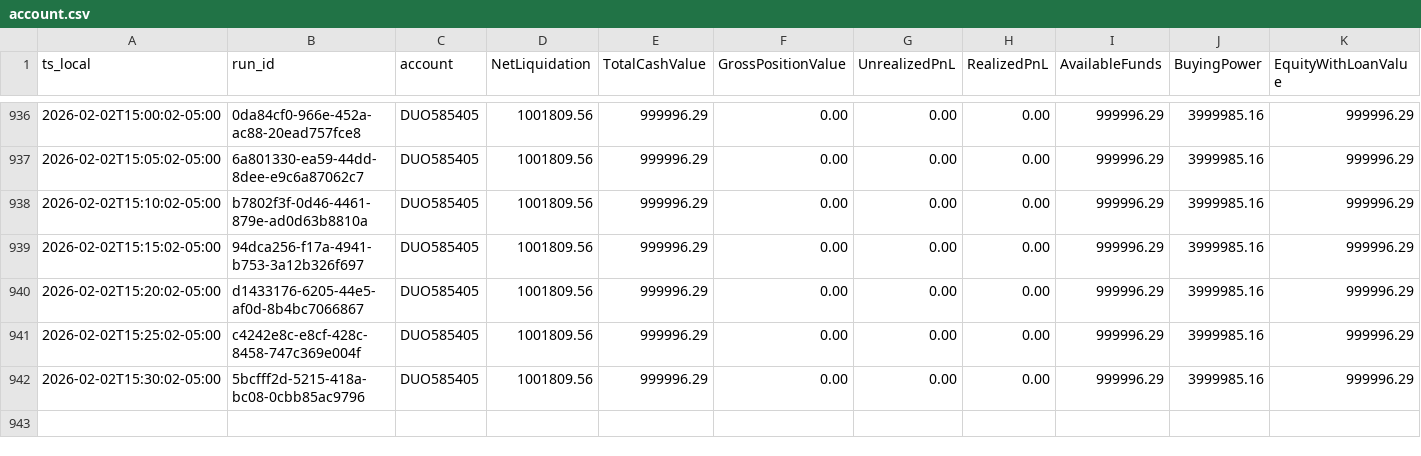
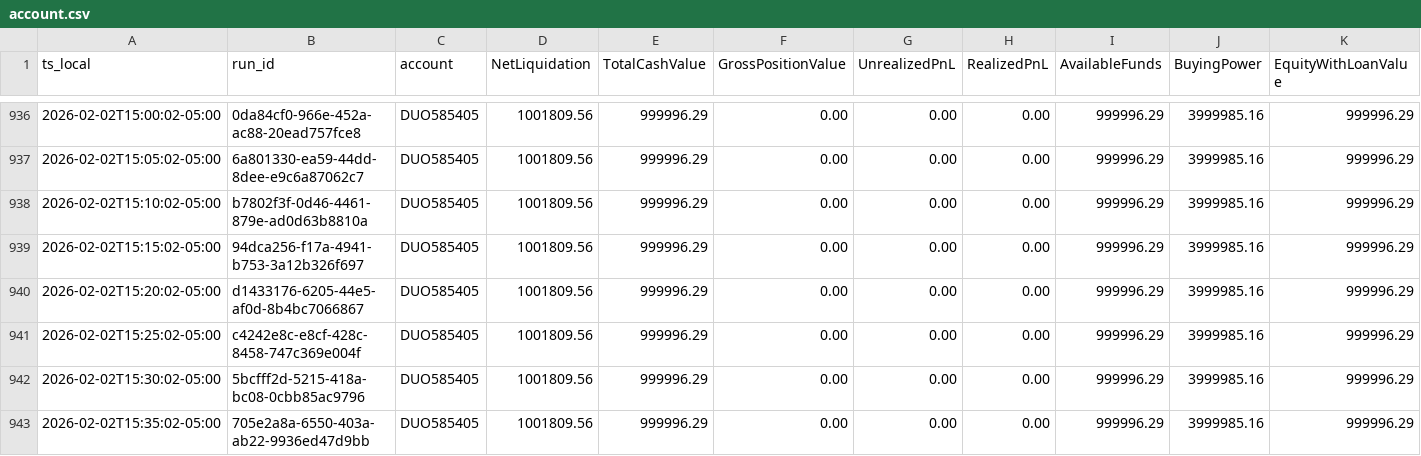
Before and after one commit to martinstabler-bit/IBKR_MeanReversion_Bot, a CSV file: analytics/logs/account.csv, drawn as a sheet; only a part is shown, gaps mark what is left out.

```diff
--- a/analytics/logs/account.csv
+++ b/analytics/logs/account.csv
@@ -942 +942,2 @@ ts_local,run_id,account,NetLiquidation,TotalCashValue,GrossPositionValue,Unreali
 2026-02-02T15:30:02-05:00,5bcfff2d-5215-418a-bc08-0cbb85ac9796,DUO585405,1001809.56,999996.29,0.00,0.00,0.00,999996.29,3999985.16,999996.29
+2026-02-02T15:35:02-05:00,705e2a8a-6550-403a-ab22-9936ed47d9bb,DUO585405,1001809.56,999996.29,0.00,0.00,0.00,999996.29,3999985.16,999996.29
```
Also changed, not shown: analytics/logs/runs.csv.
